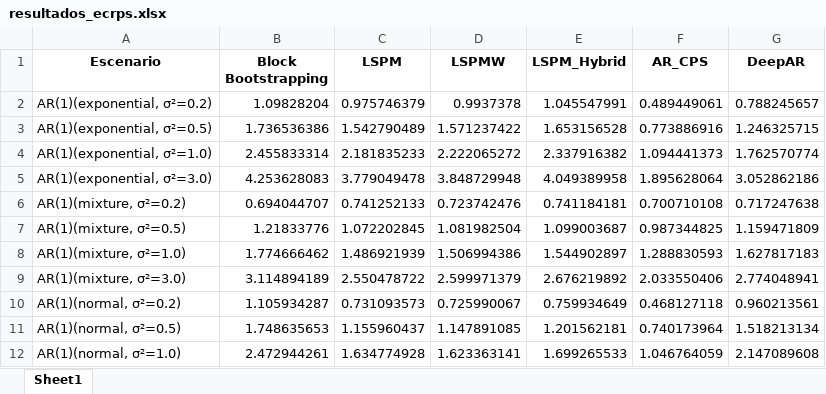
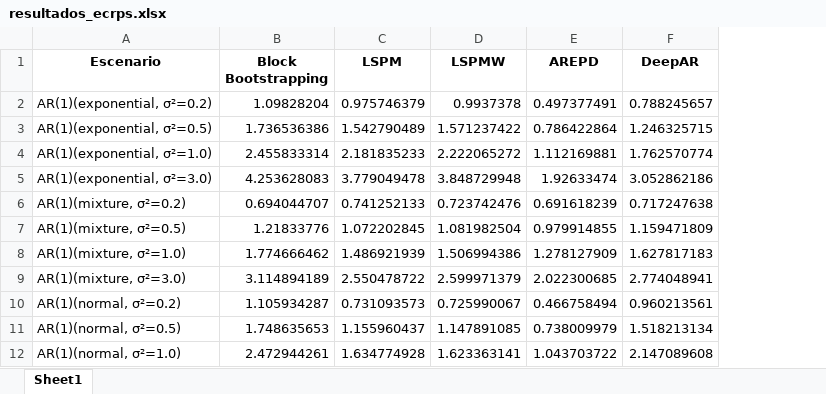
Before and after one commit to Plealm/Prediccion_Probabilistica, an Excel workbook: src/LSPM_LSPMW/resultados_ecrps.xlsx, sheet Sheet1, drawn as a sheet; only a part is shown; values as stored, in another font and other column widths than the file's, no borders; removed rows and columns are numbered as before the commit, all else as after; the diff names each change by its address in the sheet, - before the commit and + after, or states it on an @@ line.

Commit message:
adicion de los resultados de mondrian

```diff
--- a/src/LSPM_LSPMW/resultados_ecrps.xlsx (sheet Sheet1)
+++ b/src/LSPM_LSPMW/resultados_ecrps.xlsx (sheet Sheet1)
-column E (LSPM_Hybrid), rows 2-12: 1.045547991 | 1.653156528 | 2.337916382 | 4.049389958 | 0.741184181 | 1.099003687 | 1.544902897 | 2.676219892 | 0.759934649 | 1.201562181 | 1.699265533
-column F (AR_CPS), rows 2-12: 0.489449061 | 0.773886916 | 1.094441373 | 1.895628064 | 0.700710108 | 0.987344825 | 1.288830593 | 2.033550406 | 0.468127118 | 0.740173964 | 1.046764059
+column E (AREPD), rows 2-12: 0.497377491 | 0.786422864 | 1.112169881 | 1.92633474 | 0.691618239 | 0.979914855 | 1.278127909 | 2.022300685 | 0.466758494 | 0.738009979 | 1.043703722
```
Also changed, not shown: 3 other files.
